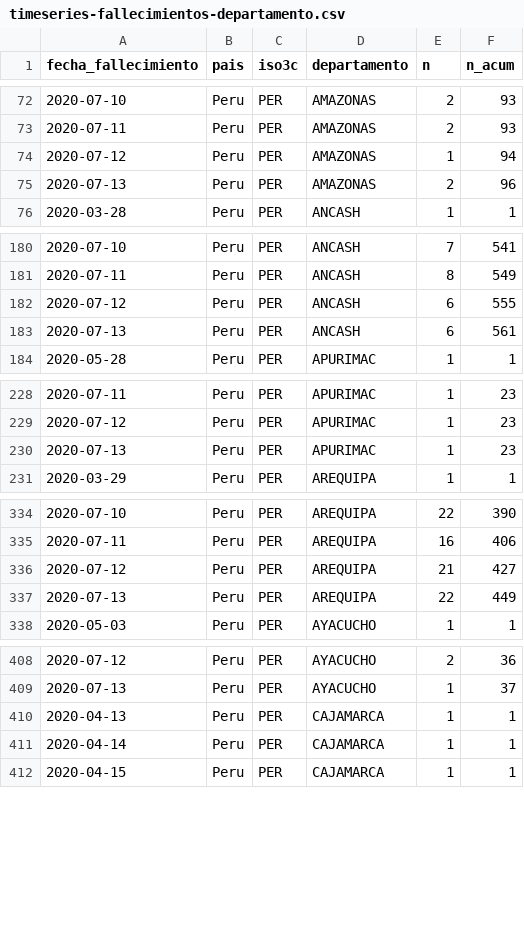
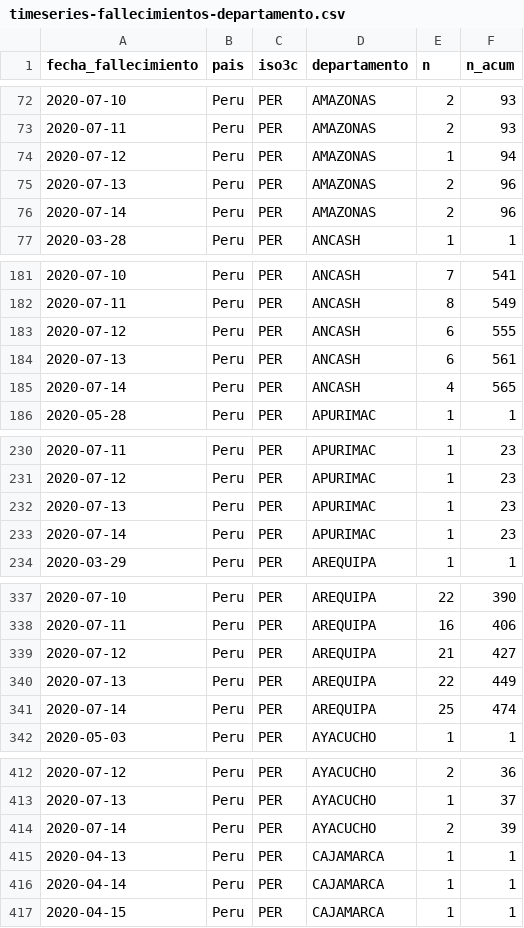
Before and after one commit to jmcastagnetto/covid-19-peru-limpiar-datos-minsa, a CSV file: datos/timeseries-fallecimientos-departamento.csv, drawn as a sheet; only a part is shown, gaps mark what is left out; the diff covers the shown part only; the diff names each change by its address in the sheet, - before the commit and + after, or states it on an @@ line.

```diff
--- a/datos/timeseries-fallecimientos-departamento.csv
+++ b/datos/timeseries-fallecimientos-departamento.csv
+row 76: 2020-07-14 | Peru | PER | AMAZONAS | 2 | 96
+row 185: 2020-07-14 | Peru | PER | ANCASH | 4 | 565
+row 233: 2020-07-14 | Peru | PER | APURIMAC | 1 | 23
+row 341: 2020-07-14 | Peru | PER | AREQUIPA | 25 | 474
+row 414: 2020-07-14 | Peru | PER | AYACUCHO | 2 | 39
```
Also changed, not shown: 20 added rows elsewhere in this file, datos/timeseries-casos-departamento.csv, datos/timeseries-casos.csv, 13 other files.
